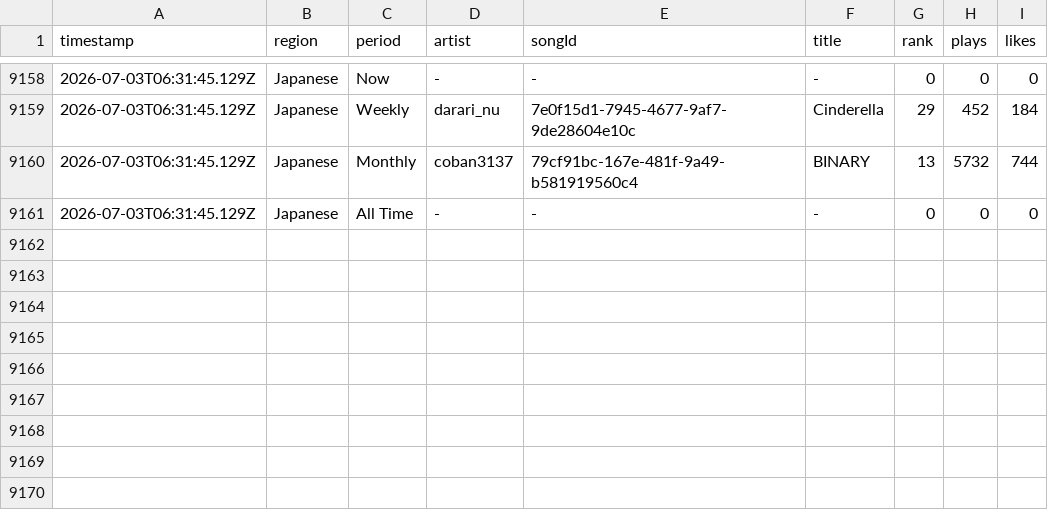
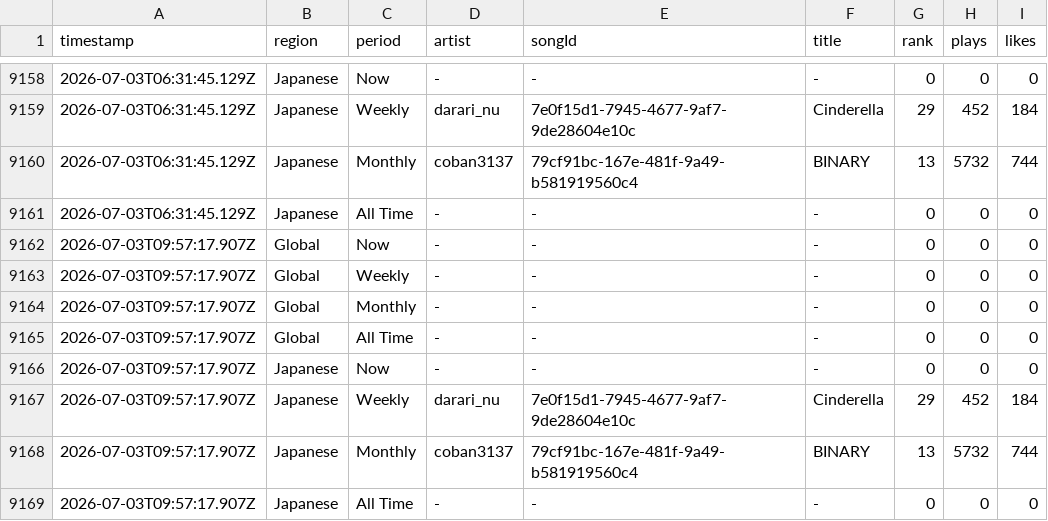
Before and after one commit to Darari-nu/suno-tracker, a CSV file: data/trends.csv, drawn as a sheet; only a part is shown, gaps mark what is left out; the diff names each change by its address in the sheet, - before the commit and + after, or states it on an @@ line.

```diff
--- a/data/trends.csv
+++ b/data/trends.csv
+row 9162: 2026-07-03T09:57:17.907Z | Global | Now | - | - | - | 0 | 0 | 0
+row 9163: 2026-07-03T09:57:17.907Z | Global | Weekly | - | - | - | 0 | 0 | 0
+row 9164: 2026-07-03T09:57:17.907Z | Global | Monthly | - | - | - | 0 | 0 | 0
+row 9165: 2026-07-03T09:57:17.907Z | Global | All Time | - | - | - | 0 | 0 | 0
+row 9166: 2026-07-03T09:57:17.907Z | Japanese | Now | - | - | - | 0 | 0 | 0
+row 9167: 2026-07-03T09:57:17.907Z | Japanese | Weekly | darari_nu | 7e0f15d1-7945-4677-9af7-9de28604e10c | Cinderella | 29 | 452 | 184
+row 9168: 2026-07-03T09:57:17.907Z | Japanese | Monthly | coban3137 | 79cf91bc-167e-481f-9a49-b581919560c4 | BINARY | 13 | 5732 | 744
+row 9169: 2026-07-03T09:57:17.907Z | Japanese | All Time | - | - | - | 0 | 0 | 0
```
Also changed, not shown: data/followers.csv, 3 other files.
